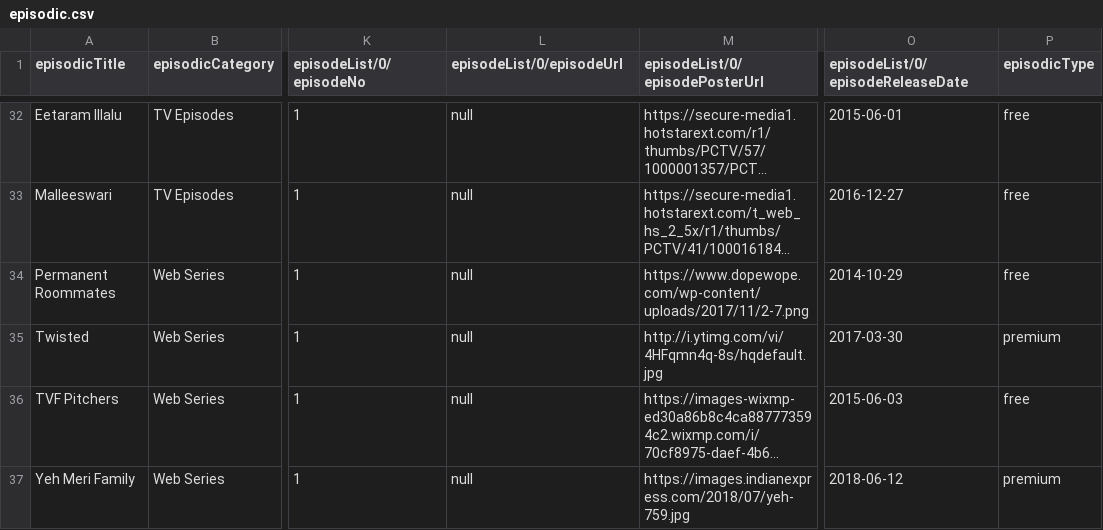
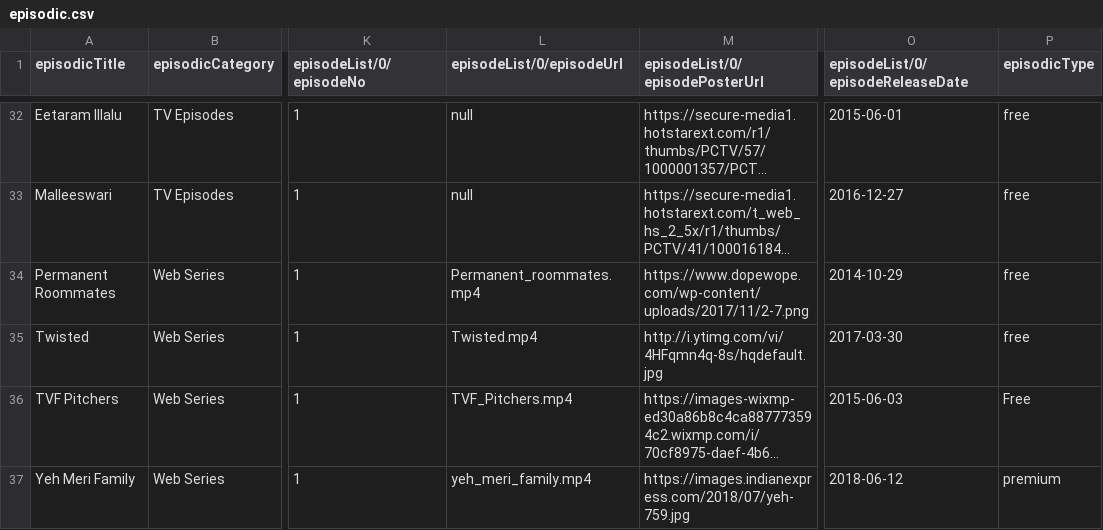
Before and after one commit to stackroute/ibm-wave6-manoranjan, a CSV file: episodic-media-service/src/main/resources/episodic.csv, drawn as a sheet; only a part is shown, gaps mark what is left out; long unchanged cells end in …; the diff covers the shown part only; the diff names each change by its address in the sheet, - before the commit and + after, or states it on an @@ line.

```diff
--- a/episodic-media-service/src/main/resources/episodic.csv
+++ b/episodic-media-service/src/main/resources/episodic.csv
-L34 (episodeList/0/episodeUrl): null
+L34 (episodeList/0/episodeUrl): Permanent_roommates.mp4
-L35 (episodeList/0/episodeUrl): null
+L35 (episodeList/0/episodeUrl): Twisted.mp4
-P35 (episodicType): premium
+P35 (episodicType): free
-L36 (episodeList/0/episodeUrl): null
+L36 (episodeList/0/episodeUrl): TVF_Pitchers.mp4
-P36 (episodicType): free
+P36 (episodicType): Free
-L37 (episodeList/0/episodeUrl): null
+L37 (episodeList/0/episodeUrl): yeh_meri_family.mp4
```
Also changed, not shown: 3 added rows and 27 edited cells elsewhere in this file, 56 other files.
